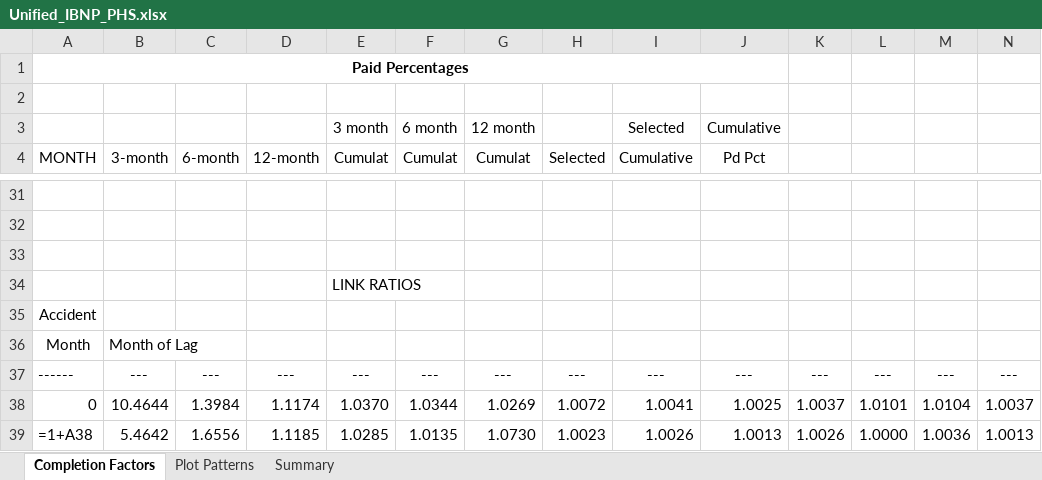
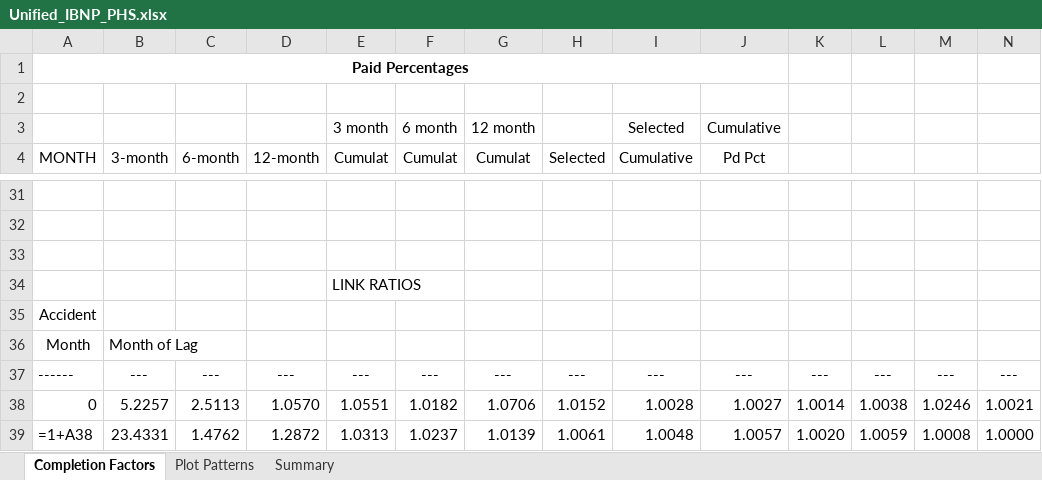
Before and after one commit to SofiMoretti/DMI_IBNP_v2, an Excel workbook: Process Results/Unified_IBNP_PHS.xlsx, sheet Completion Factors, drawn as a sheet; only a part is shown, gaps mark what is left out; values as stored, in another font and other column widths than the file's, no borders; formulas without a stored value are shown as written; the diff covers the shown part only; the diff names each change by its address in the sheet, - before the commit and + after, or states it on an @@ line.

```diff
--- a/Process Results/Unified_IBNP_PHS.xlsx (sheet Completion Factors)
+++ b/Process Results/Unified_IBNP_PHS.xlsx (sheet Completion Factors)
-B38 (3-month): 10.4644
+B38 (3-month): 5.2257
-C38 (6-month): 1.3984
+C38 (6-month): 2.5113
-D38 (12-month): 1.1174
+D38 (12-month): 1.0570
-E38 (Cumulat): 1.0370
+E38 (Cumulat): 1.0551
-F38 (Cumulat): 1.0344
+F38 (Cumulat): 1.0182
-G38 (Cumulat): 1.0269
+G38 (Cumulat): 1.0706
-H38 (Selected): 1.0072
+H38 (Selected): 1.0152
-I38 (Cumulative): 1.0041
+I38 (Cumulative): 1.0028
-J38 (Pd Pct): 1.0025
+J38 (Pd Pct): 1.0027
-K38: 1.0037
+K38: 1.0014
-L38: 1.0101
+L38: 1.0038
-M38: 1.0104
+M38: 1.0246
-N38: 1.0037
+N38: 1.0021
-B39 (3-month): 5.4642
+B39 (3-month): 23.4331
-C39 (6-month): 1.6556
+C39 (6-month): 1.4762
-D39 (12-month): 1.1185
+D39 (12-month): 1.2872
-E39 (Cumulat): 1.0285
+E39 (Cumulat): 1.0313
-F39 (Cumulat): 1.0135
+F39 (Cumulat): 1.0237
-G39 (Cumulat): 1.0730
+G39 (Cumulat): 1.0139
-H39 (Selected): 1.0023
+H39 (Selected): 1.0061
-I39 (Cumulative): 1.0026
+I39 (Cumulative): 1.0048
-J39 (Pd Pct): 1.0013
+J39 (Pd Pct): 1.0057
-K39: 1.0026
+K39: 1.0020
-L39: 1.0000
+L39: 1.0059
-M39: 1.0036
+M39: 1.0008
-N39: 1.0013
+N39: 1.0000
```
Also changed, not shown: 283 edited cells elsewhere in this sheet, sheet Summary, sheet Plot Patterns, charts or pictures, Process Results/Unified_IBNP_MS_PLICA.xlsx, Process Results/Unified_IBNP_NMS_PLICA.xlsx, 5 other files.
